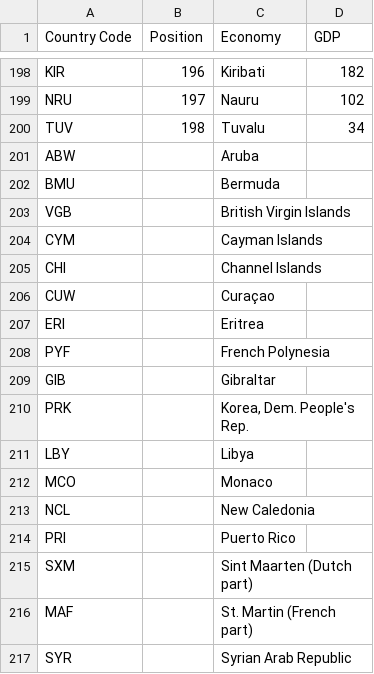
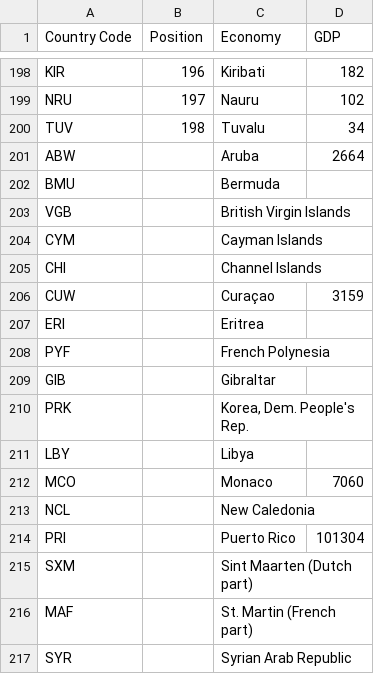
Before and after one commit to Mustachoman/DV, a CSV file: Source/Data/GDP.csv, drawn as a sheet; only a part is shown, gaps mark what is left out.

```diff
--- a/Source/Data/GDP.csv
+++ b/Source/Data/GDP.csv
@@ -200,3 +200,3 @@ NRU,197,Nauru,102
 TUV,198,Tuvalu,34
-ABW,,Aruba,
+ABW,,Aruba,2664
 BMU,,Bermuda,
@@ -205,3 +205,3 @@ CYM,,Cayman Islands,
 CHI,,Channel Islands,
-CUW,,Curaçao,
+CUW,,Curaçao,3159
 ERI,,Eritrea,
@@ -211,5 +211,5 @@ PRK,,"Korea, Dem. People's Rep.",
 LBY,,Libya,
-MCO,,Monaco,
+MCO,,Monaco,7060
 NCL,,New Caledonia,
-PRI,,Puerto Rico,
+PRI,,Puerto Rico,101304
 SXM,,Sint Maarten (Dutch part),
```
Also changed, not shown: 4 other files.
